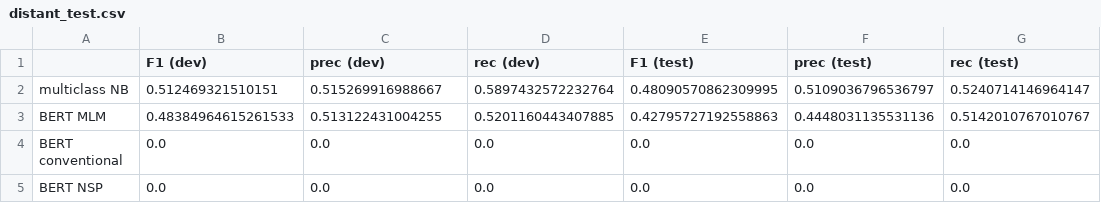
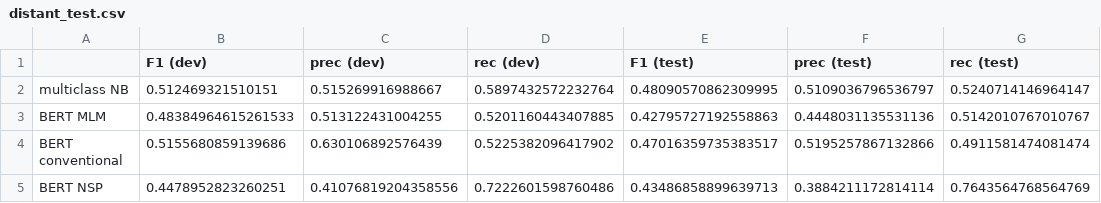
Before and after one commit to NLPforGPs/NLP-Primary-Care, a CSV file: results/distant_test.csv, drawn as a sheet.

```diff
--- a/results/distant_test.csv
+++ b/results/distant_test.csv
@@ -3,3 +3,3 @@ multiclass NB,0.512469321510151,0.515269916988667,0.5897432572232764,0.480905708
 BERT MLM,0.48384964615261533,0.513122431004255,0.5201160443407885,0.42795727192558863,0.4448031135531136,0.5142010767010767
-BERT conventional,0.0,0.0,0.0,0.0,0.0,0.0
-BERT NSP,0.0,0.0,0.0,0.0,0.0,0.0
+BERT conventional,0.5155680859139686,0.630106892576439,0.5225382096417902,0.47016359735383517,0.5195257867132866,0.4911581474081474
+BERT NSP,0.4478952823260251,0.41076819204358556,0.7222601598760486,0.43486858899639713,0.3884211172814114,0.7643564768564769
```
Also changed, not shown: results/distant_descriptions.csv, 18 other files.
